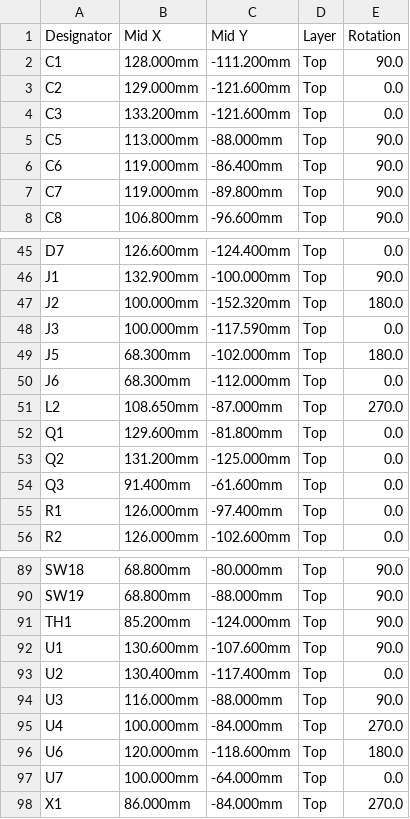
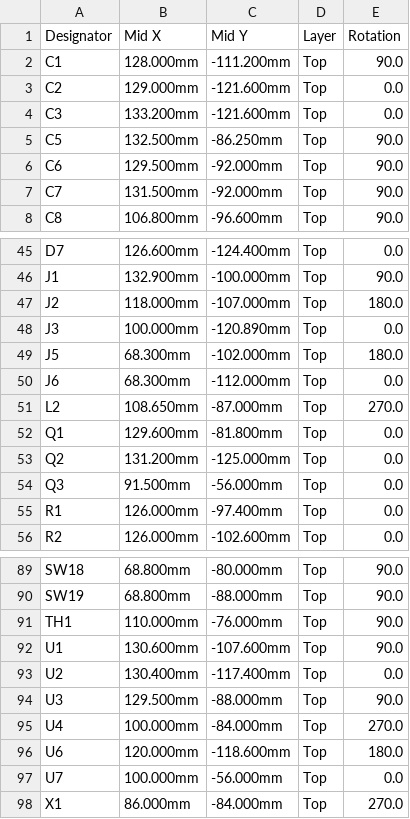
Before and after one commit to alex-berliner/mega_blastoise, a CSV file: hardware/ref_design/board/fab/battler_cpl_jlc.csv, drawn as a sheet; only a part is shown, gaps mark what is left out.

```diff
--- a/hardware/ref_design/board/fab/battler_cpl_jlc.csv
+++ b/hardware/ref_design/board/fab/battler_cpl_jlc.csv
@@ -4,5 +4,5 @@ C2,129.000mm,-121.600mm,Top,0.0
 C3,133.200mm,-121.600mm,Top,0.0
-C5,113.000mm,-88.000mm,Top,90.0
-C6,119.000mm,-86.400mm,Top,90.0
-C7,119.000mm,-89.800mm,Top,90.0
+C5,132.500mm,-86.250mm,Top,90.0
+C6,129.500mm,-92.000mm,Top,90.0
+C7,131.500mm,-92.000mm,Top,90.0
 C8,106.800mm,-96.600mm,Top,90.0
@@ -46,4 +46,4 @@ D7,126.600mm,-124.400mm,Top,0.0
 J1,132.900mm,-100.000mm,Top,90.0
-J2,100.000mm,-152.320mm,Top,180.0
-J3,100.000mm,-117.590mm,Top,0.0
+J2,118.000mm,-107.000mm,Top,180.0
+J3,100.000mm,-120.890mm,Top,0.0
 J5,68.300mm,-102.000mm,Top,180.0
@@ -53,3 +53,3 @@ Q1,129.600mm,-81.800mm,Top,0.0
 Q2,131.200mm,-125.000mm,Top,0.0
-Q3,91.400mm,-61.600mm,Top,0.0
+Q3,91.500mm,-56.000mm,Top,0.0
 R1,126.000mm,-97.400mm,Top,0.0
@@ -90,9 +90,9 @@ SW18,68.800mm,-80.000mm,Top,90.0
 SW19,68.800mm,-88.000mm,Top,90.0
-TH1,85.200mm,-124.000mm,Top,90.0
+TH1,110.000mm,-76.000mm,Top,90.0
 U1,130.600mm,-107.600mm,Top,90.0
 U2,130.400mm,-117.400mm,Top,0.0
-U3,116.000mm,-88.000mm,Top,90.0
+U3,129.500mm,-88.000mm,Top,90.0
 U4,100.000mm,-84.000mm,Top,270.0
 U6,120.000mm,-118.600mm,Top,180.0
-U7,100.000mm,-64.000mm,Top,0.0
+U7,100.000mm,-56.000mm,Top,0.0
 X1,86.000mm,-84.000mm,Top,270.0
```
Also changed, not shown: 51 other files.
